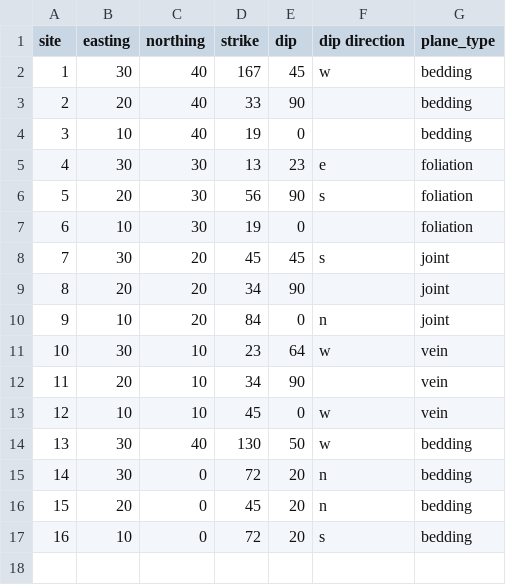
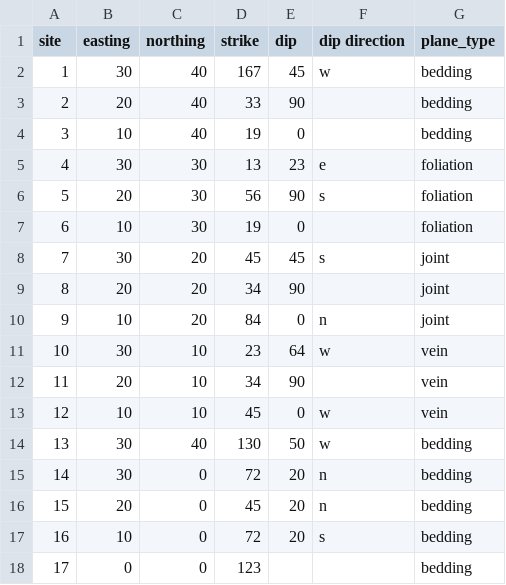
Before and after one commit to graptolite/dip-strike-plot, a CSV file: example_data.csv, drawn as a sheet; the diff names each change by its address in the sheet, - before the commit and + after, or states it on an @@ line.

Commit message:
Add config option to plot strikes without dips as strike lines or omit them entirely

```diff
--- a/example_data.csv
+++ b/example_data.csv
+row 18: 17 | 0 | 0 | 123 |  |  | bedding
```
Also changed, not shown: 4 other files.
